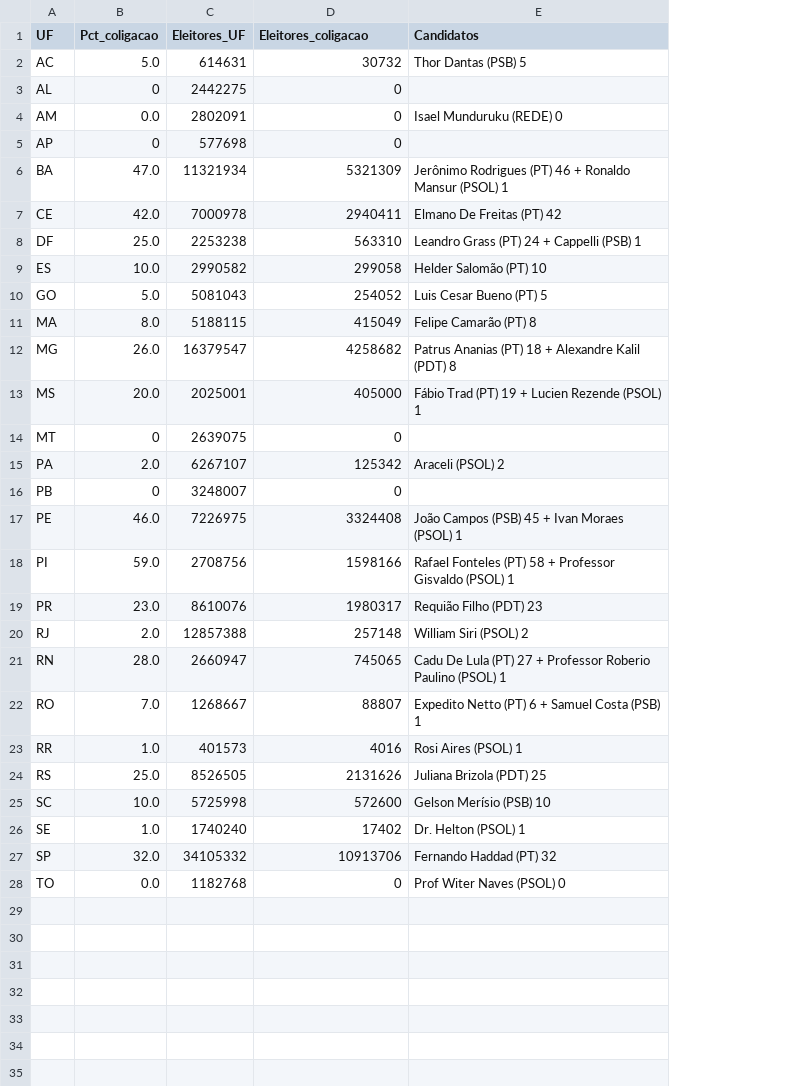
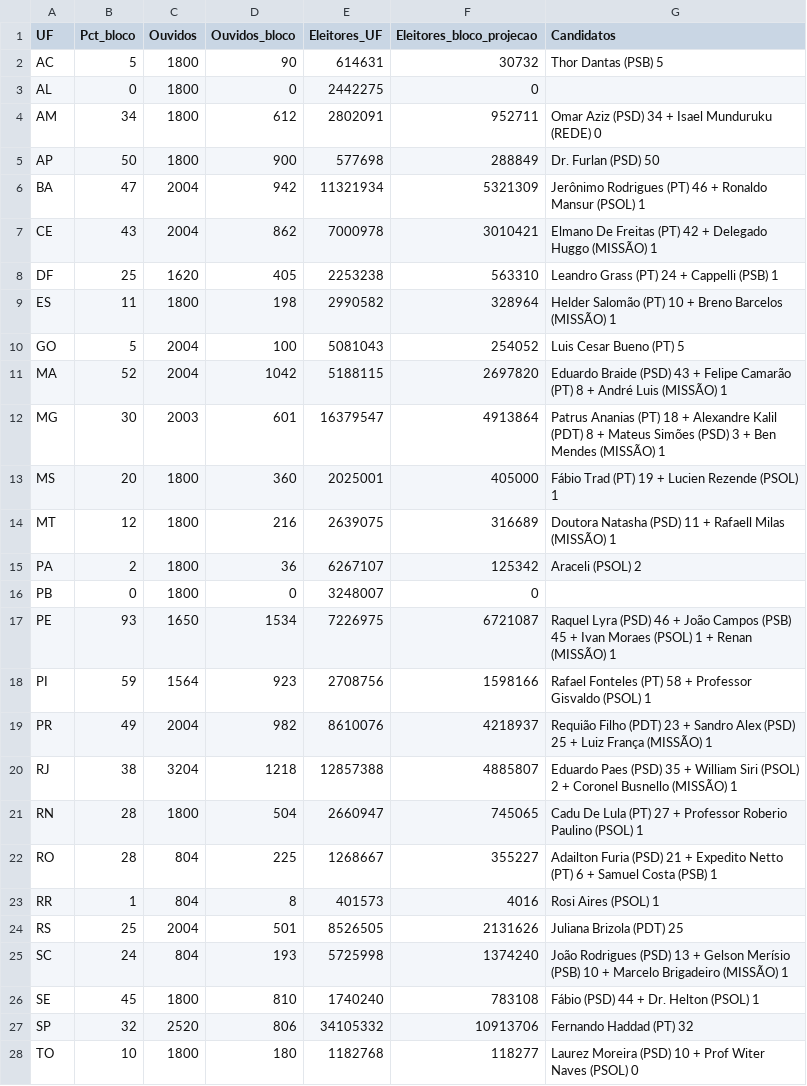
Before and after one commit to sFarinaJr/cotacoes-crypto, a CSV file: eleicoes26/coligacao_pt_estimativa.csv, drawn as a sheet; removed rows and columns are numbered as before the commit, all else as after; the diff names each change by its address in the sheet, - before the commit and + after, or states it on an @@ line.

```diff
--- a/eleicoes26/coligacao_pt_estimativa.csv
+++ b/eleicoes26/coligacao_pt_estimativa.csv
-column B (Pct_coligacao), rows 2-28: 5.0 | 0 | 0.0 | 0 | 47.0 | 42.0 | 25.0 | 10.0 | 5.0 | 8.0 | 26.0 | 20.0 | 0 | 2.0 | 0 | 46.0 | 59.0 | 23.0 | 2.0 | 28.0 | 7.0 | 1.0 | 25.0 | 10.0 | 1.0 | 32.0 | 0.0
+column B (Pct_bloco), rows 2-28: 5 | 0 | 34 | 50 | 47 | 43 | 25 | 11 | 5 | 52 | 30 | 20 | 12 | 2 | 0 | 93 | 59 | 49 | 38 | 28 | 28 | 1 | 25 | 24 | 45 | 32 | 10
+column C (Ouvidos), rows 2-28: 1800 | 1800 | 1800 | 1800 | 2004 | 2004 | 1620 | 1800 | 2004 | 2004 | 2003 | 1800 | 1800 | 1800 | 1800 | 1650 | 1564 | 2004 | 3204 | 1800 | 804 | 804 | 2004 | 804 | 1800 | 2520 | 1800
+column D (Ouvidos_bloco), rows 2-28: 90 | 0 | 612 | 900 | 942 | 862 | 405 | 198 | 100 | 1042 | 601 | 360 | 216 | 36 | 0 | 1534 | 923 | 982 | 1218 | 504 | 225 | 8 | 501 | 193 | 810 | 806 | 180
-F1: Eleitores_coligacao
+F1: Eleitores_bloco_projecao
-F4 (Eleitores_bloco_projecao): 0
+F4 (Eleitores_bloco_projecao): 952711
-G4 (Candidatos): Isael Munduruku (REDE) 0
+G4 (Candidatos): Omar Aziz (PSD) 34 + Isael Munduruku (REDE) 0
-F5 (Eleitores_bloco_projecao): 0
+F5 (Eleitores_bloco_projecao): 288849
-G5 (Candidatos): (empty)
+G5 (Candidatos): Dr. Furlan (PSD) 50
-F7 (Eleitores_bloco_projecao): 2940411
+F7 (Eleitores_bloco_projecao): 3010421
-G7 (Candidatos): Elmano De Freitas (PT) 42
+G7 (Candidatos): Elmano De Freitas (PT) 42 + Delegado Huggo (MISSÃO) 1
-F9 (Eleitores_bloco_projecao): 299058
+F9 (Eleitores_bloco_projecao): 328964
-G9 (Candidatos): Helder Salomão (PT) 10
+G9 (Candidatos): Helder Salomão (PT) 10 + Breno Barcelos (MISSÃO) 1
-F11 (Eleitores_bloco_projecao): 415049
+F11 (Eleitores_bloco_projecao): 2697820
-G11 (Candidatos): Felipe Camarão (PT) 8
+G11 (Candidatos): Eduardo Braide (PSD) 43 + Felipe Camarão (PT) 8 + André Luis (MISSÃO) 1
-F12 (Eleitores_bloco_projecao): 4258682
+F12 (Eleitores_bloco_projecao): 4913864
-G12 (Candidatos): …(PDT) 8
+G12 (Candidatos): …(PDT) 8 + Mateus Simões (PSD) 3 + Ben Mendes (MISSÃO) 1
-F14 (Eleitores_bloco_projecao): 0
+F14 (Eleitores_bloco_projecao): 316689
-G14 (Candidatos): (empty)
+G14 (Candidatos): Doutora Natasha (PSD) 11 + Rafaell Milas (MISSÃO) 1
-F17 (Eleitores_bloco_projecao): 3324408
+F17 (Eleitores_bloco_projecao): 6721087
-G17 (Candidatos): João Campos (PSB) 45 + Ivan Moraes (PSOL) 1
+G17 (Candidatos): Raquel Lyra (PSD) 46 + João Campos (PSB) 45 + Ivan Moraes (PSOL) 1 + Renan (MISSÃO) 1
-F19 (Eleitores_bloco_projecao): 1980317
+F19 (Eleitores_bloco_projecao): 4218937
-G19 (Candidatos): …(PDT) 23
+G19 (Candidatos): …(PDT) 23 + Sandro Alex (PSD) 25 + Luiz França (MISSÃO) 1
-F20 (Eleitores_bloco_projecao): 257148
+F20 (Eleitores_bloco_projecao): 4885807
-G20 (Candidatos): William Siri (PSOL) 2
+G20 (Candidatos): Eduardo Paes (PSD) 35 + William Siri (PSOL) 2 + Coronel Busnello (MISSÃO) 1
-F22 (Eleitores_bloco_projecao): 88807
+F22 (Eleitores_bloco_projecao): 355227
-G22 (Candidatos): Expedito Netto…
+G22 (Candidatos): Adailton Furia (PSD) 21 + Expedito Netto…
-F25 (Eleitores_bloco_projecao): 572600
+F25 (Eleitores_bloco_projecao): 1374240
-G25 (Candidatos): Gelson Merísio (PSB) 10
+G25 (Candidatos): João Rodrigues (PSD) 13 + Gelson Merísio (PSB) 10 + Marcelo Brigadeiro (MISSÃO) 1
-F26 (Eleitores_bloco_projecao): 17402
+F26 (Eleitores_bloco_projecao): 783108
-G26 (Candidatos): Dr. Helton (PSOL) 1
+G26 (Candidatos): Fábio (PSD) 44 + Dr. Helton (PSOL) 1
-F28 (Eleitores_bloco_projecao): 0
+F28 (Eleitores_bloco_projecao): 118277
-G28 (Candidatos): Prof Witer Naves (PSOL) 0
+G28 (Candidatos): Laurez Moreira (PSD) 10 + Prof Witer Naves (PSOL) 0
```
Also changed, not shown: 1 other file.
